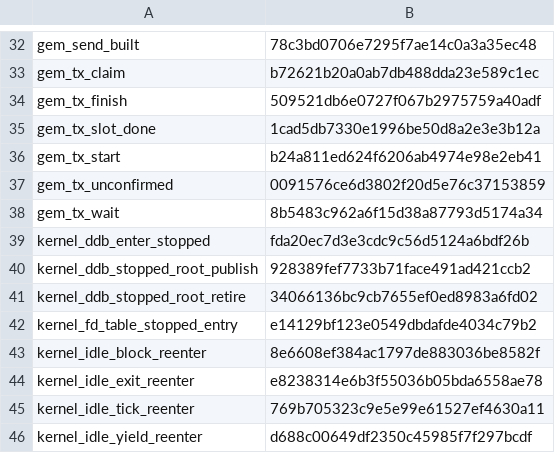
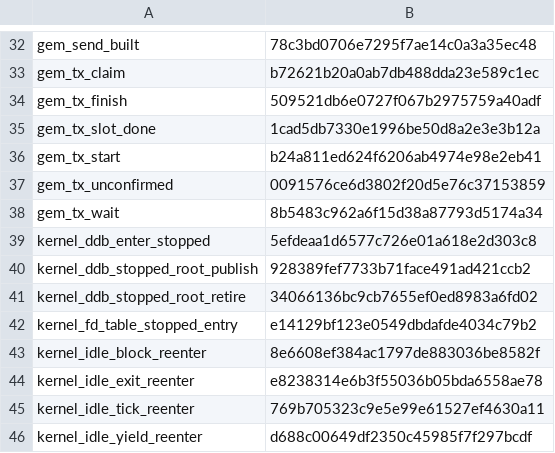
Before and after one commit to takibi-lang/takibi, a TSV file: kernel/models/function_map_digests.tsv, drawn as a sheet; only a part is shown, gaps mark what is left out.

```diff
--- a/kernel/models/function_map_digests.tsv
+++ b/kernel/models/function_map_digests.tsv
@@ -38,3 +38,3 @@ gem_tx_unconfirmed	0091576ce6d3802f20d5e76c37153859
 gem_tx_wait	8b5483c962a6f15d38a87793d5174a34
-kernel_ddb_enter_stopped	fda20ec7d3e3cdc9c56d5124a6bdf26b
+kernel_ddb_enter_stopped	5efdeaa1d6577c726e01a618e2d303c8
 kernel_ddb_stopped_root_publish	928389fef7733b71face491ad421ccb2
```
Also changed, not shown: scripts/global_protection_allowlist.tsv, 9 other files.
